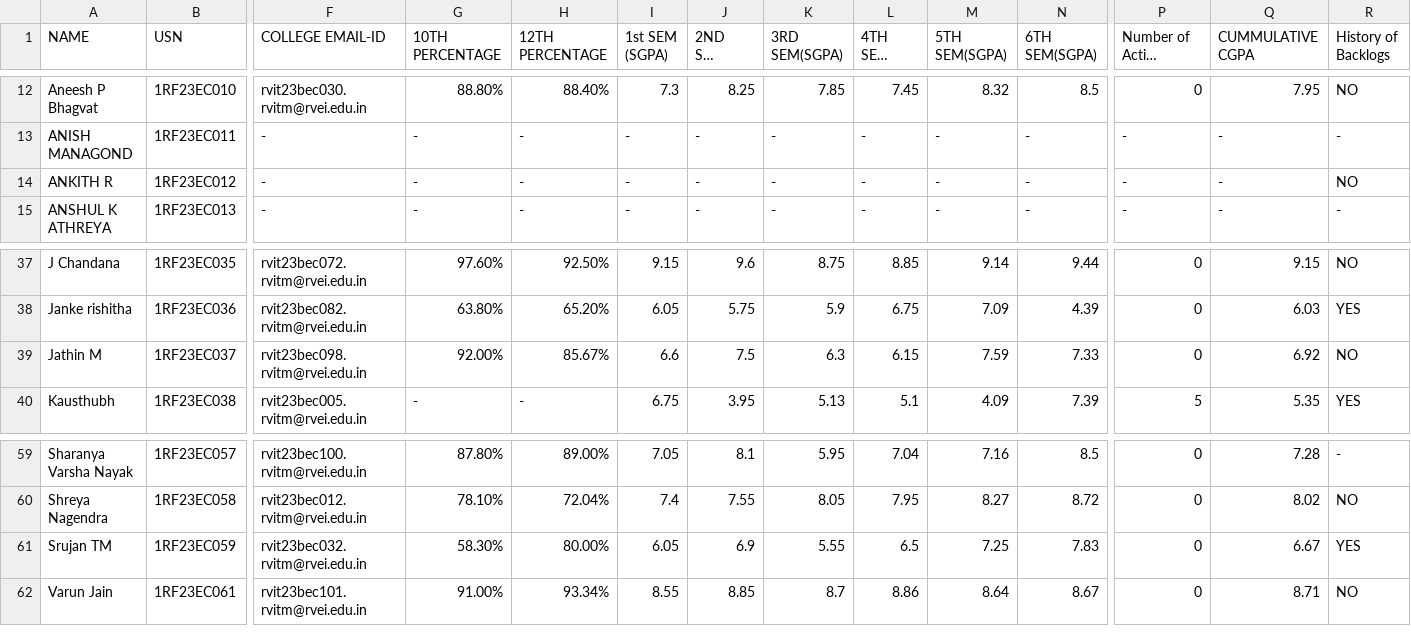
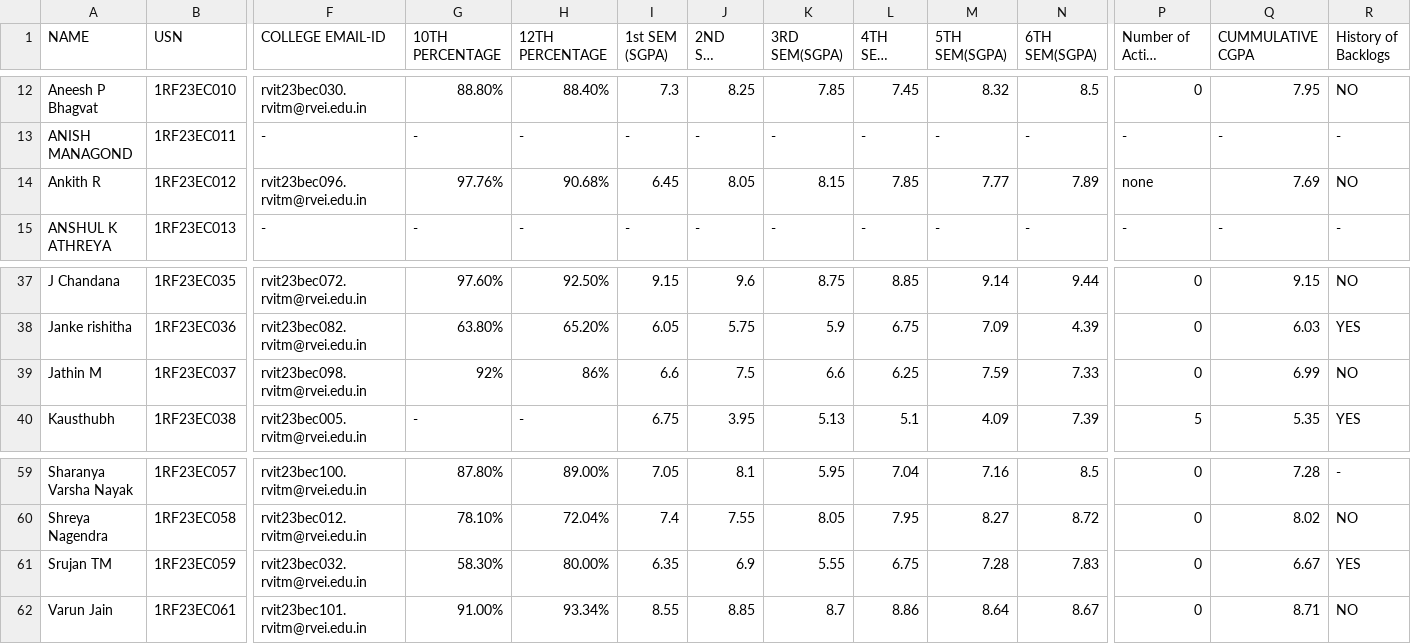
Before and after one commit to ayushkumar-5/placement-portal, a CSV file: src/students.csv, drawn as a sheet; only a part is shown, gaps mark what is left out; long unchanged cells end in …; removed rows and columns are numbered as before the commit, all else as after; rows hold the shown columns only; the diff names each change by its address in the sheet, - before the commit and + after, or states it on an @@ line.

Commit message:
update: Sync latest marks for Srujan, Ankith, and Jathin

```diff
--- a/src/students.csv
+++ b/src/students.csv
-row 14: ANKITH R | 1RF23EC012 | - | - | - | - | - | - | - | - | - | - | - | NO
+row 14: Ankith R | 1RF23EC012 | rvit23bec096.rvitm@rvei.edu.in | 97.76% | 90.68% | 6.45 | 8.05 | 8.15 | 7.85 | 7.77 | 7.89 | none | 7.69 | NO
-G39 (10TH PERCENTAGE): 92.00%
+G39 (10TH PERCENTAGE): 92%
-H39 (12TH PERCENTAGE): 85.67%
+H39 (12TH PERCENTAGE): 86%
-K39 (3RD SEM(SGPA)): 6.3
+K39 (3RD SEM(SGPA)): 6.6
-L39 (4TH SEM( SGPA)): 6.15
+L39 (4TH SEM( SGPA)): 6.25
-Q39 (CUMMULATIVE CGPA): 6.92
+Q39 (CUMMULATIVE CGPA): 6.99
-I61 (1st SEM (SGPA)): 6.05
+I61 (1st SEM (SGPA)): 6.35
-L61 (4TH SEM( SGPA)): 6.5
+L61 (4TH SEM( SGPA)): 6.75
-M61 (5TH SEM(SGPA)): 7.25
+M61 (5TH SEM(SGPA)): 7.28
```
